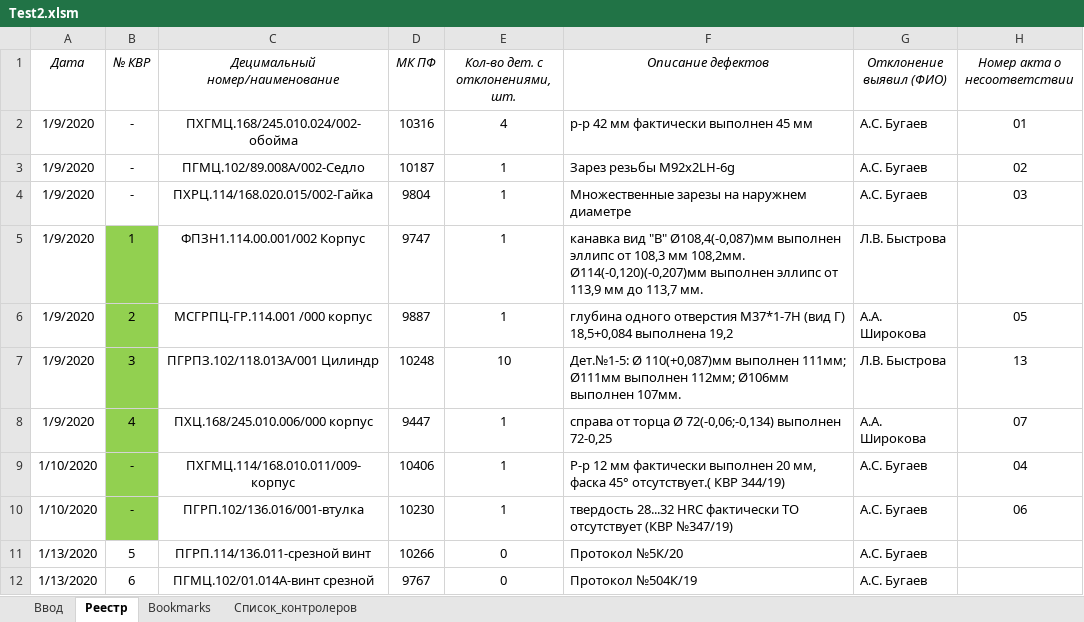
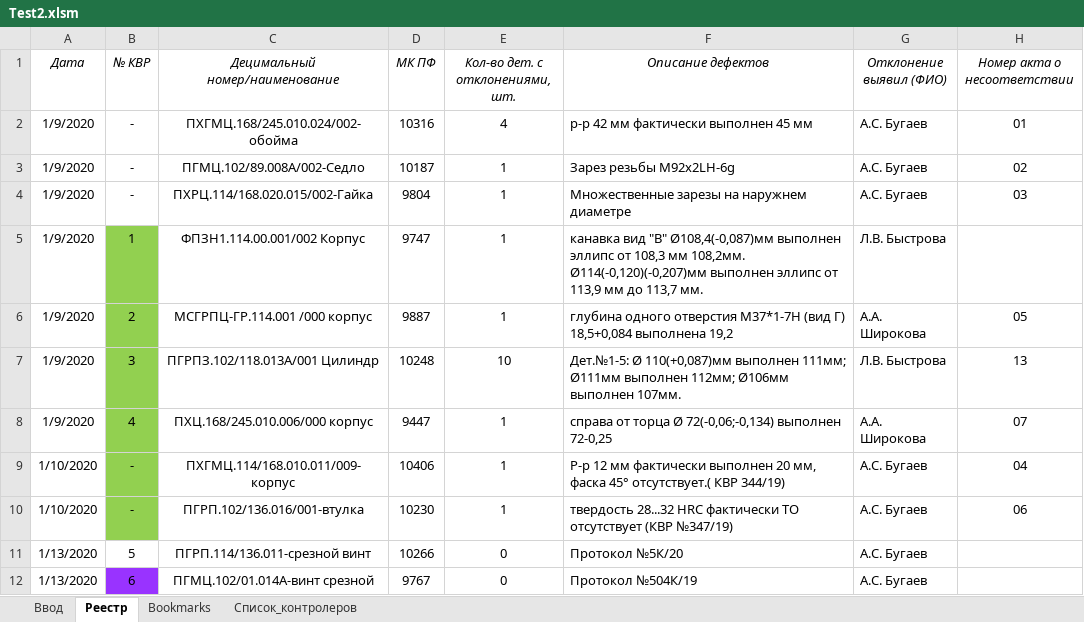
Before and after one commit to andgav23/ExcelToTrello, an Excel workbook: send/Test2.xlsm, sheet Реестр, drawn as a sheet; only a part is shown; values as stored, in another font and other column widths than the file's, no borders; charts and pictures and table styles not drawn; the diff names each change by its address in the sheet, - before the commit and + after, or states it on an @@ line.

```diff
--- a/send/Test2.xlsm (sheet Реестр)
+++ b/send/Test2.xlsm (sheet Реестр)
-B12 fill: none
+B12 fill: #9933FF
```
Also changed, not shown: sheet Bookmarks, sheet Ввод, 4 other files.
